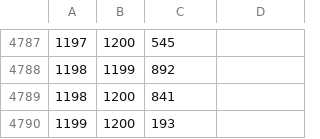
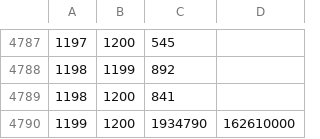
Before and after one commit to Mendoncaa/LAPR2, a CSV file: src/main/java/pt/ipp/isep/dei/mdisc/us14_8.csv, drawn as a sheet; only a part is shown, gaps mark what is left out.

```diff
--- a/src/main/java/pt/ipp/isep/dei/mdisc/us14_8.csv
+++ b/src/main/java/pt/ipp/isep/dei/mdisc/us14_8.csv
@@ -4789,2 +4789,2 @@
 1198;1200;841
-1199;1200;193
+1199;1200;1934790;162610000
```
Also changed, not shown: src/main/java/pt/ipp/isep/dei/mdisc/US13_JardimEspeciesNucleoRural.csv, src/main/java/pt/ipp/isep/dei/mdisc/us14_1.csv, 34 other files.
